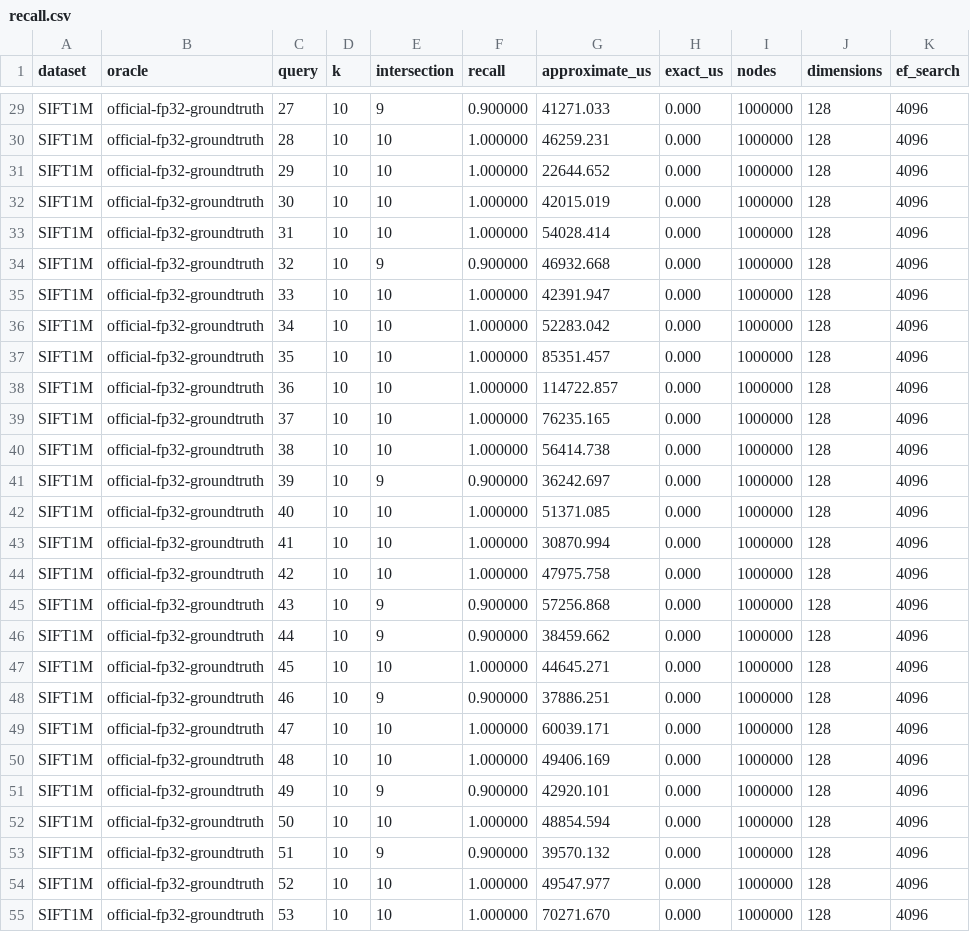
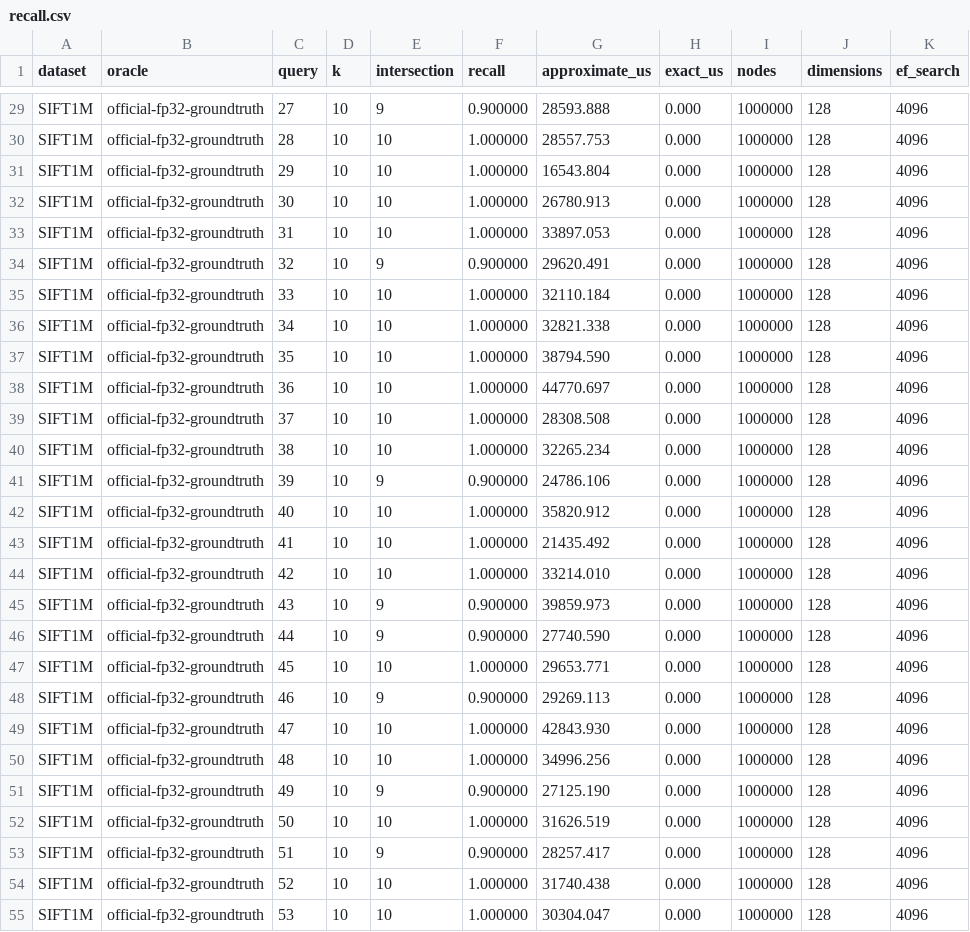
Before and after one commit to koabra/engramdb, a CSV file: metrics/phase2/recall.csv, drawn as a sheet; only a part is shown, gaps mark what is left out; the diff covers the shown part only; the diff names each change by its address in the sheet, - before the commit and + after, or states it on an @@ line.

```diff
--- a/metrics/phase2/recall.csv
+++ b/metrics/phase2/recall.csv
-G29 (approximate_us): 41271.033
+G29 (approximate_us): 28593.888
-G30 (approximate_us): 46259.231
+G30 (approximate_us): 28557.753
-G31 (approximate_us): 22644.652
+G31 (approximate_us): 16543.804
-G32 (approximate_us): 42015.019
+G32 (approximate_us): 26780.913
-G33 (approximate_us): 54028.414
+G33 (approximate_us): 33897.053
-G34 (approximate_us): 46932.668
+G34 (approximate_us): 29620.491
-G35 (approximate_us): 42391.947
+G35 (approximate_us): 32110.184
-G36 (approximate_us): 52283.042
+G36 (approximate_us): 32821.338
-G37 (approximate_us): 85351.457
+G37 (approximate_us): 38794.590
-G38 (approximate_us): 114722.857
+G38 (approximate_us): 44770.697
-G39 (approximate_us): 76235.165
+G39 (approximate_us): 28308.508
-G40 (approximate_us): 56414.738
+G40 (approximate_us): 32265.234
-G41 (approximate_us): 36242.697
+G41 (approximate_us): 24786.106
-G42 (approximate_us): 51371.085
+G42 (approximate_us): 35820.912
-G43 (approximate_us): 30870.994
+G43 (approximate_us): 21435.492
-G44 (approximate_us): 47975.758
+G44 (approximate_us): 33214.010
-G45 (approximate_us): 57256.868
+G45 (approximate_us): 39859.973
-G46 (approximate_us): 38459.662
+G46 (approximate_us): 27740.590
-G47 (approximate_us): 44645.271
+G47 (approximate_us): 29653.771
-G48 (approximate_us): 37886.251
+G48 (approximate_us): 29269.113
-G49 (approximate_us): 60039.171
+G49 (approximate_us): 42843.930
-G50 (approximate_us): 49406.169
+G50 (approximate_us): 34996.256
-G51 (approximate_us): 42920.101
+G51 (approximate_us): 27125.190
-G52 (approximate_us): 48854.594
+G52 (approximate_us): 31626.519
-G53 (approximate_us): 39570.132
+G53 (approximate_us): 28257.417
-G54 (approximate_us): 49547.977
+G54 (approximate_us): 31740.438
-G55 (approximate_us): 70271.670
+G55 (approximate_us): 30304.047
```
Also changed, not shown: 173 edited cells elsewhere in this file, metrics/phase2/amplification.csv, metrics/phase2/phase1-regression/branch-latency.csv, 33 other files.
